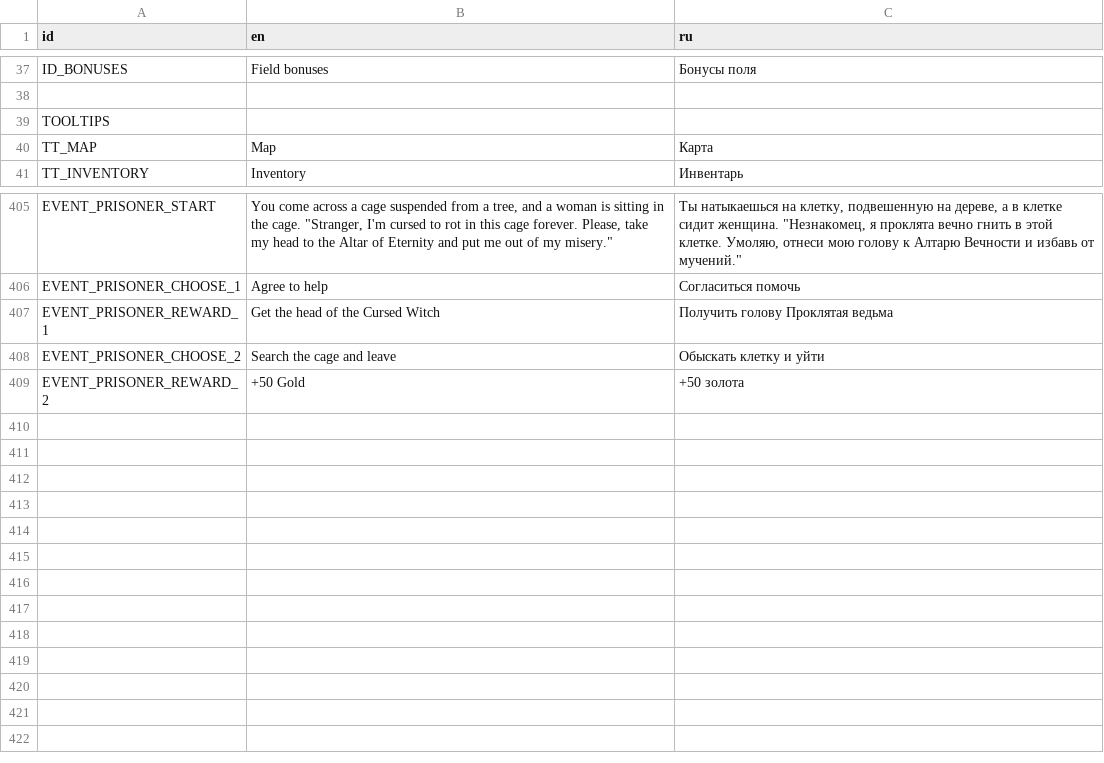
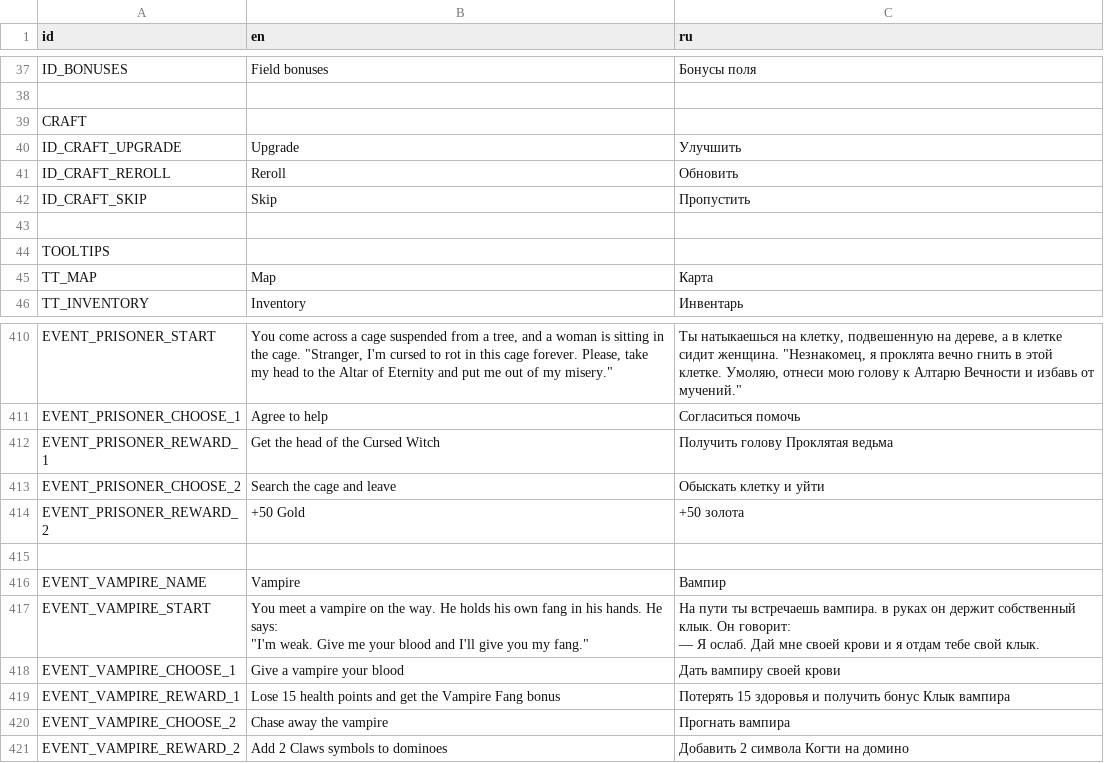
Before and after one commit to Dogma322/headkeeper, a CSV file: translation/loc.csv, drawn as a sheet; only a part is shown, gaps mark what is left out; ↵ is a line break in a cell; the diff names each change by its address in the sheet, - before the commit and + after, or states it on an @@ line.

```diff
--- a/translation/loc.csv
+++ b/translation/loc.csv
+row 39: CRAFT
+row 40: ID_CRAFT_UPGRADE | Upgrade | Улучшить
+row 41: ID_CRAFT_REROLL | Reroll | Обновить
+row 42: ID_CRAFT_SKIP | Skip | Пропустить
+row 43: (empty)
+row 415: (empty)
+row 416: EVENT_VAMPIRE_NAME | Vampire | Вампир
+row 417: EVENT_VAMPIRE_START | You meet a vampire on the way. He holds his own fang in his hands. He says: ↵ "I'm weak. Give me your blood and I'll give you my fang." | На пути ты встречаешь вампира. в руках он держит собственный клык. Он говорит: ↵ — Я ослаб. Дай мне своей крови и я отдам тебе свой клык.
+row 418: EVENT_VAMPIRE_CHOOSE_1 | Give a vampire your blood | Дать вампиру своей крови
+row 419: EVENT_VAMPIRE_REWARD_1 | Lose 15 health points and get the Vampire Fang bonus | Потерять 15 здоровья и получить бонус Клык вампира
+row 420: EVENT_VAMPIRE_CHOOSE_2 | Chase away the vampire | Прогнать вампира
+row 421: EVENT_VAMPIRE_REWARD_2 | Add 2 Claws symbols to dominoes | Добавить 2 символа Когти на домино
```
Also changed, not shown: 21 other files.
